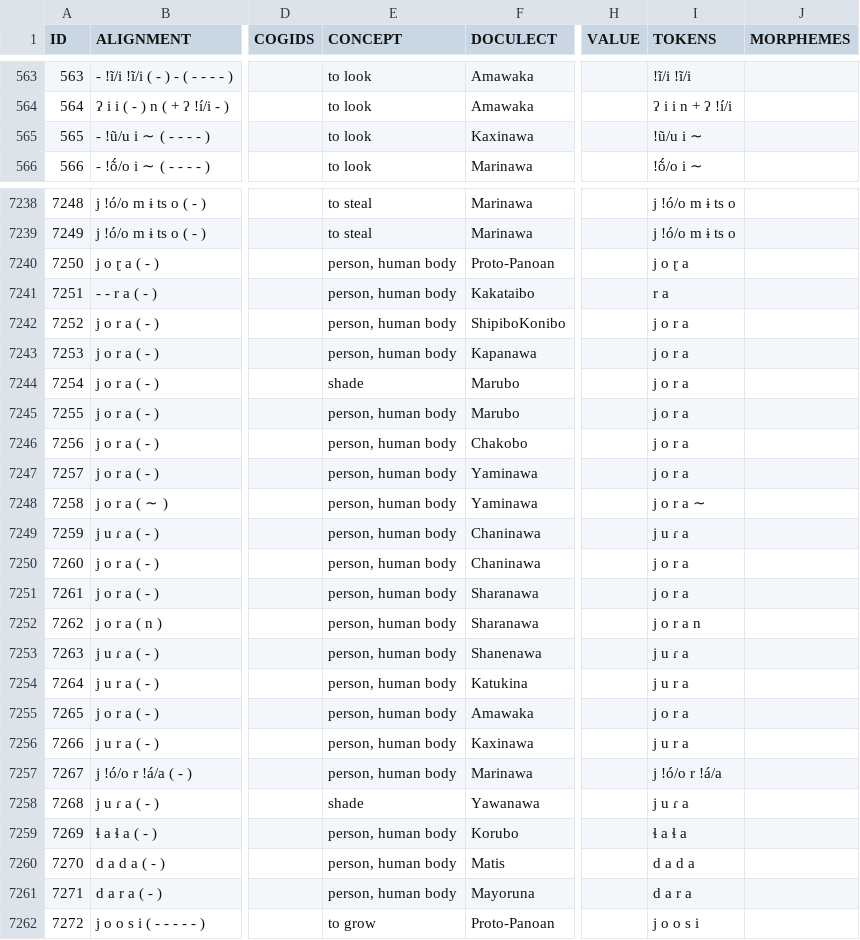
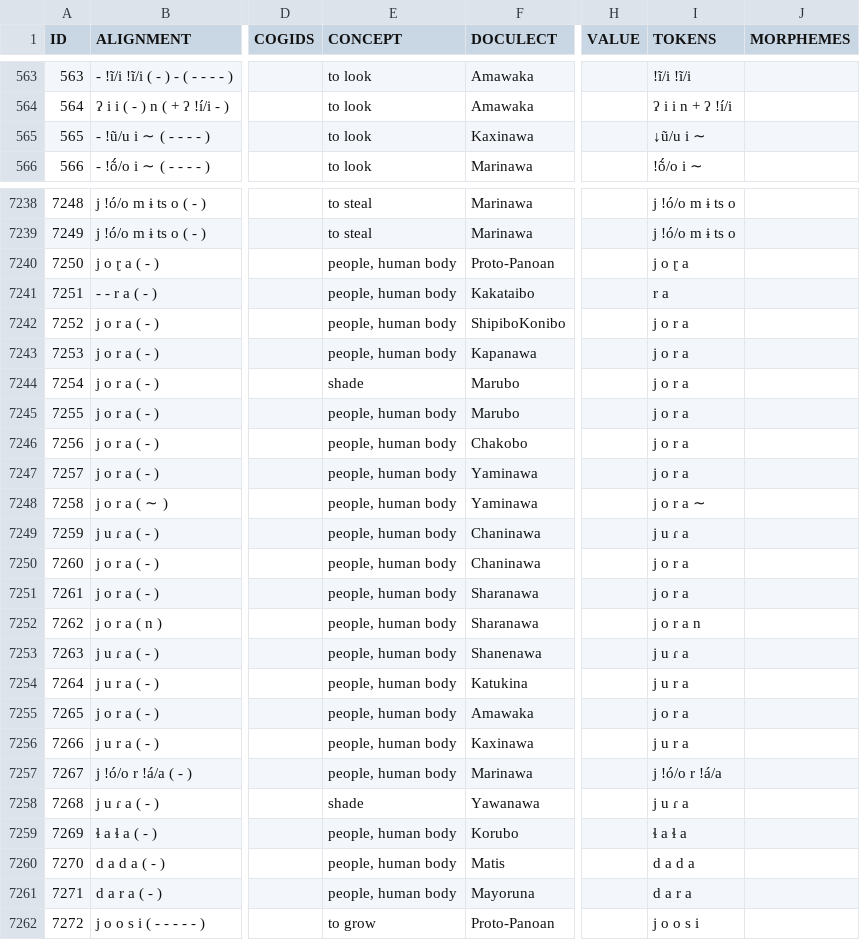
Before and after one commit to pano-takanan-history/oliveiraprotopanoan, a TSV file: raw/raw.tsv, drawn as a sheet; only a part is shown, gaps mark what is left out; the diff covers the shown part only; the diff names each change by its address in the sheet, - before the commit and + after, or states it on an @@ line.

```diff
--- a/raw/raw.tsv
+++ b/raw/raw.tsv
-I565 (TOKENS): !ũ/u i ∼
+I565 (TOKENS): ↓ũ/u i ∼
-E7240:E7243 (CONCEPT): person, human body
+E7240:E7243 (CONCEPT): people, human body
-E7245:E7257 (CONCEPT): person, human body
+E7245:E7257 (CONCEPT): people, human body
-E7259:E7261 (CONCEPT): person, human body
+E7259:E7261 (CONCEPT): people, human body
```
Also changed, not shown: 104 edited cells elsewhere in this file, 17 other files.
